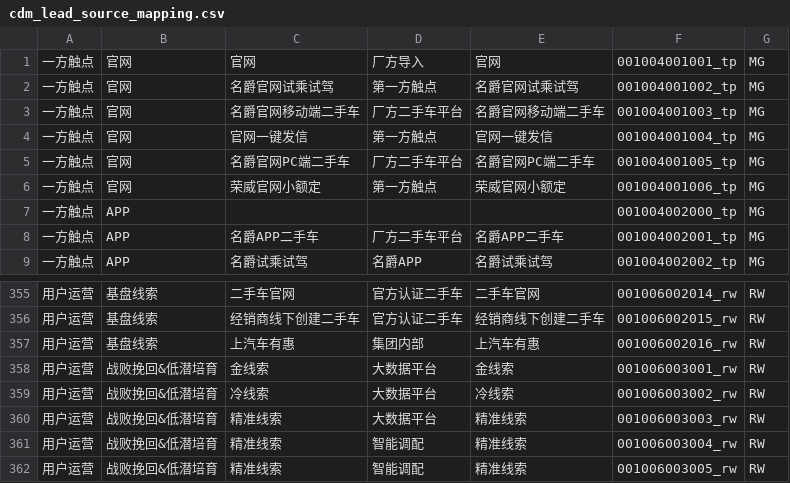
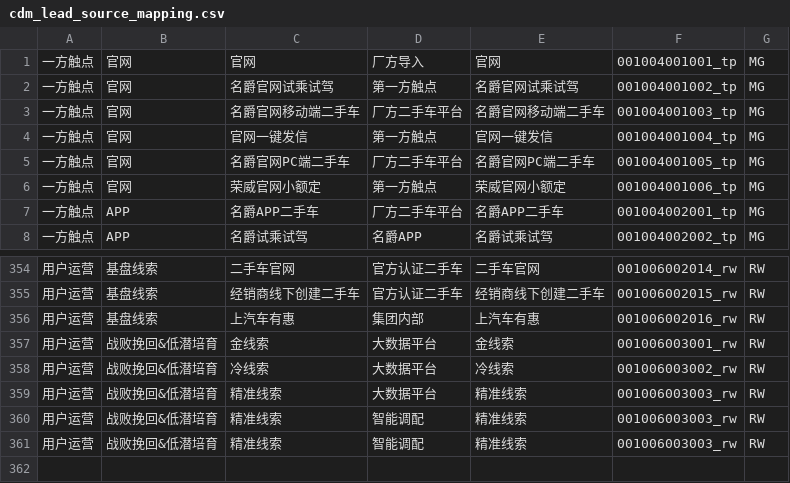
Before and after one commit to liangwei-artefact/SAIC-TOUCHPOINT, a CSV file: Config/cdm_lead_source_mapping.csv, drawn as a sheet; only a part is shown, gaps mark what is left out; removed rows and columns are numbered as before the commit, all else as after; the diff names each change by its address in the sheet, - before the commit and + after, or states it on an @@ line.

```diff
--- a/Config/cdm_lead_source_mapping.csv
+++ b/Config/cdm_lead_source_mapping.csv
-row 7: 一方触点 | APP |  |  |  | 001004002000_tp | MG
-F360: 001006003004_rw
+F360: 001006003003_rw
-F361: 001006003005_rw
+F361: 001006003003_rw
```
Also changed, not shown: 25 other files.
